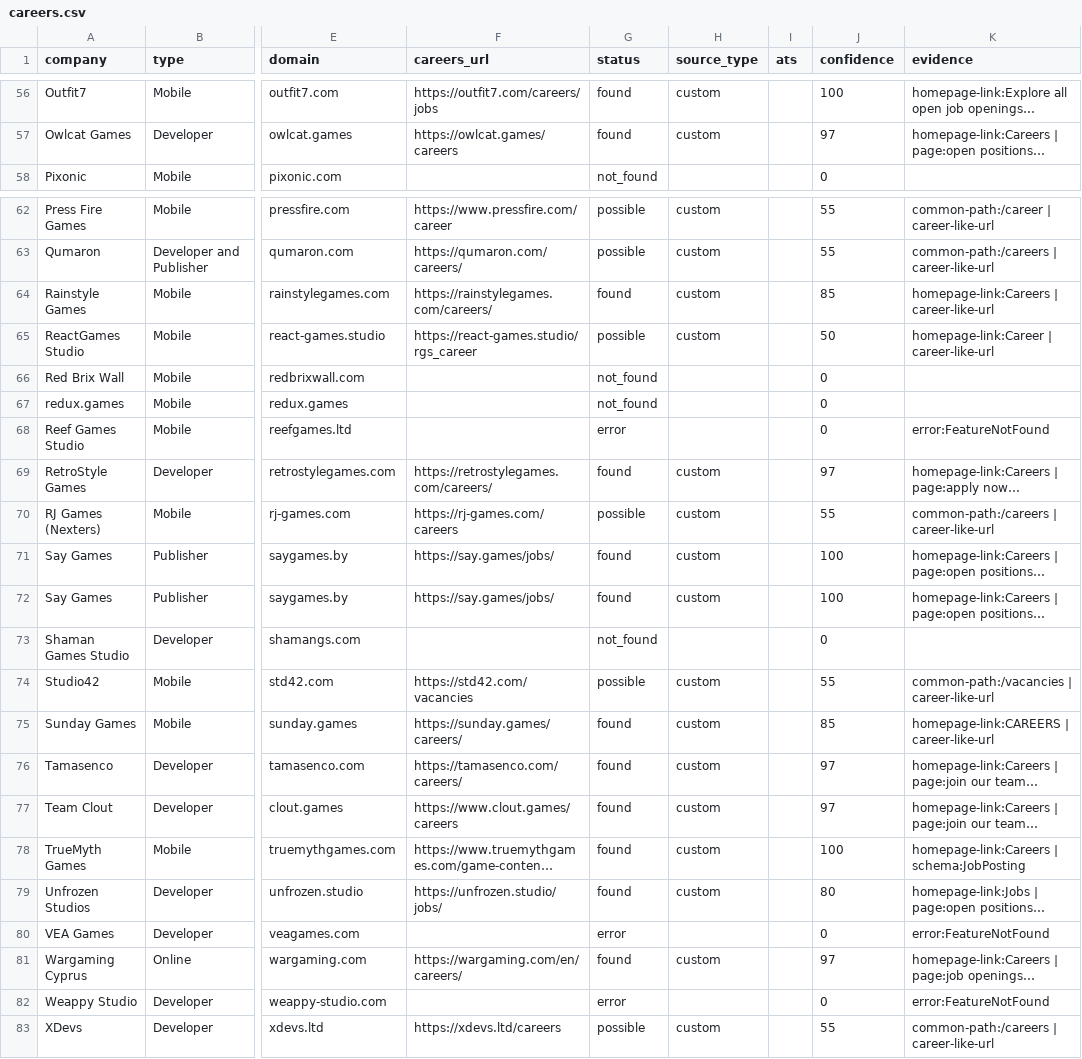
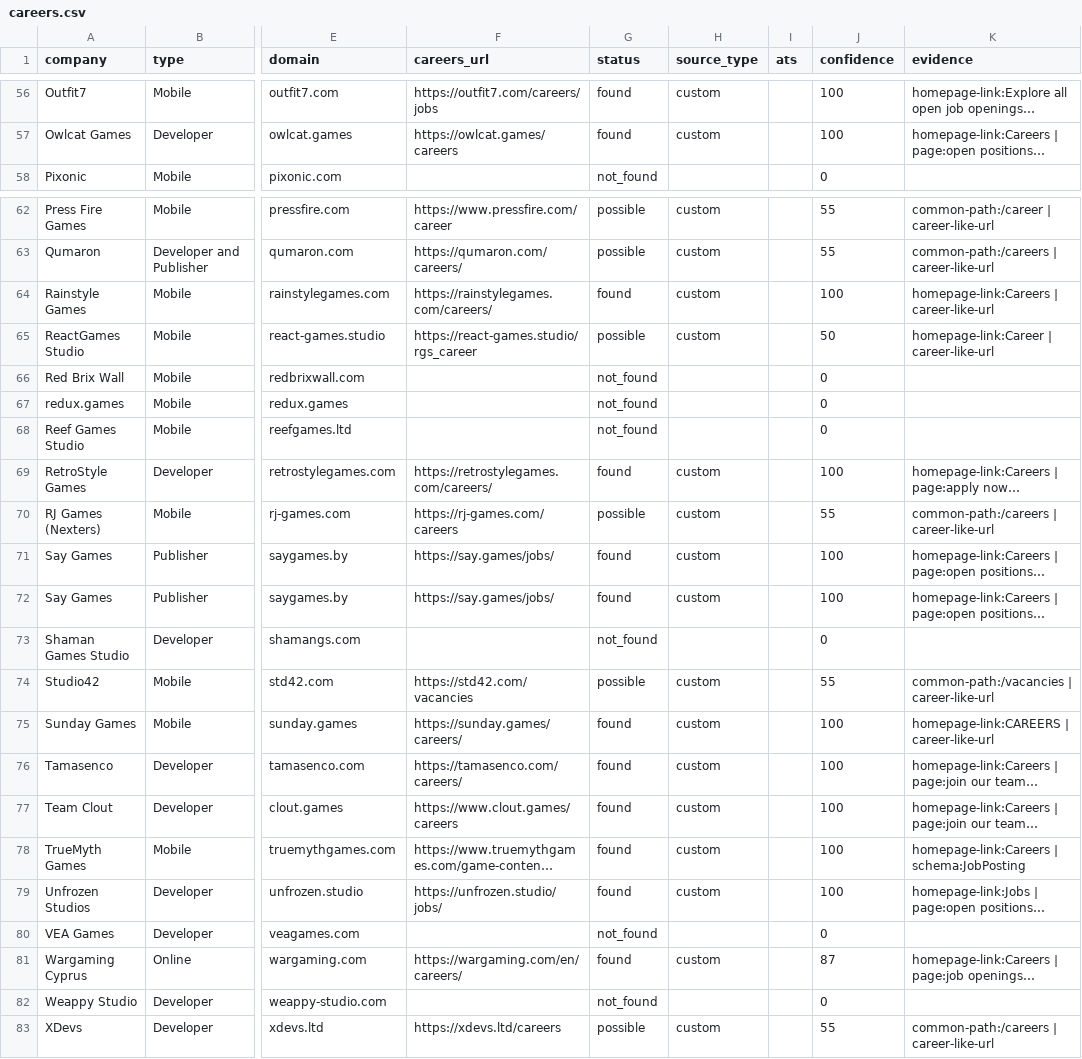
Before and after one commit to Legion-91/cyprus-gamedev-jobs, a CSV file: data/careers.csv, drawn as a sheet; only a part is shown, gaps mark what is left out; long unchanged cells end in …; the diff covers the shown part only; the diff names each change by its address in the sheet, - before the commit and + after, or states it on an @@ line.

```diff
--- a/data/careers.csv
+++ b/data/careers.csv
-J57 (confidence): 97
+J57 (confidence): 100
-J64 (confidence): 85
+J64 (confidence): 100
-G68 (status): error
+G68 (status): not_found
-K68 (evidence): error:FeatureNotFound
+K68 (evidence): (empty)
-J69 (confidence): 97
+J69 (confidence): 100
-J75 (confidence): 85
+J75 (confidence): 100
-J76:J77 (confidence): 97
+J76:J77 (confidence): 100
-J79 (confidence): 80
+J79 (confidence): 100
-G80 (status): error
+G80 (status): not_found
-K80 (evidence): error:FeatureNotFound
+K80 (evidence): (empty)
-J81 (confidence): 97
+J81 (confidence): 87
-G82 (status): error
+G82 (status): not_found
-K82 (evidence): error:FeatureNotFound
+K82 (evidence): (empty)
```
Also changed, not shown: 66 edited cells elsewhere in this file, 1 other file.
